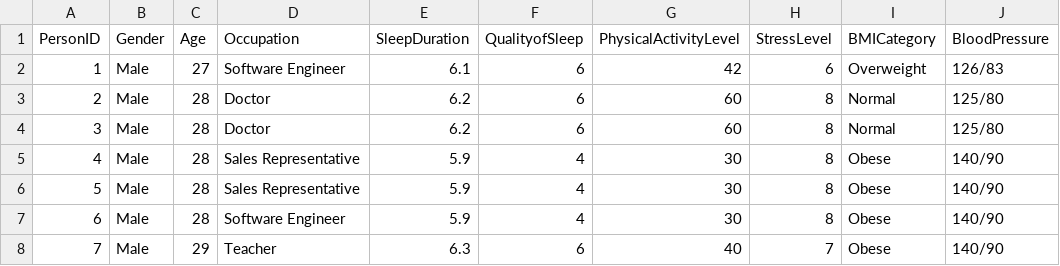
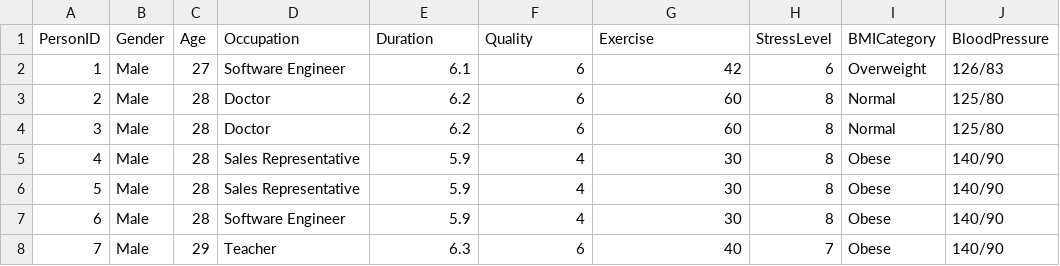
Before and after one commit to letsplaywithstrings/curly-spoon, a CSV file: Sleep_health_and_lifestyle_dataset.csv, drawn as a sheet; only a part is shown; the diff names each change by its address in the sheet, - before the commit and + after, or states it on an @@ line.

Commit message:
Update Sleep_health_and_lifestyle_dataset.csv

```diff
--- a/Sleep_health_and_lifestyle_dataset.csv
+++ b/Sleep_health_and_lifestyle_dataset.csv
-E1: SleepDuration
+E1: Duration
-F1: QualityofSleep
+F1: Quality
-G1: PhysicalActivityLevel
+G1: Exercise
```
